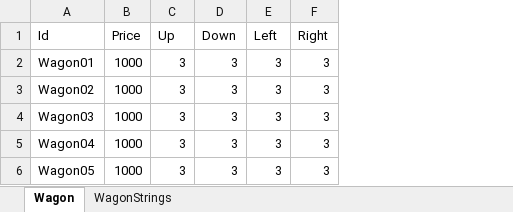
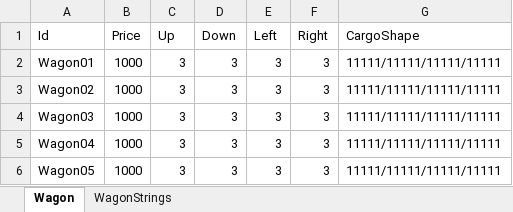
Before and after one commit to FChaGD/Merchant_VibeCode, an Excel workbook: VibeProject1/Assets/Table/Caravan/Wagon.xlsx, sheet Wagon, drawn as a sheet; values as stored, in another font and other column widths than the file's, no borders; the diff names each change by its address in the sheet, - before the commit and + after, or states it on an @@ line.

```diff
--- a/VibeProject1/Assets/Table/Caravan/Wagon.xlsx (sheet Wagon)
+++ b/VibeProject1/Assets/Table/Caravan/Wagon.xlsx (sheet Wagon)
+column G (CargoShape), rows 2-6: all 11111/11111/11111/11111
```
Also changed, not shown: 47 other files.
